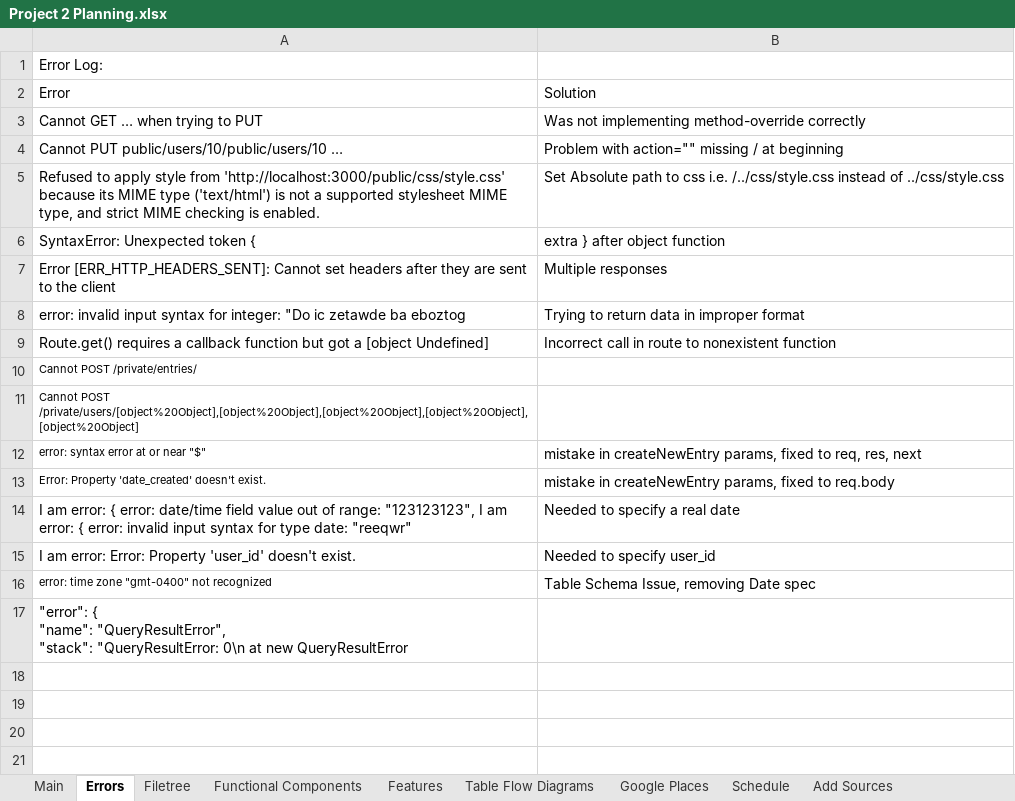
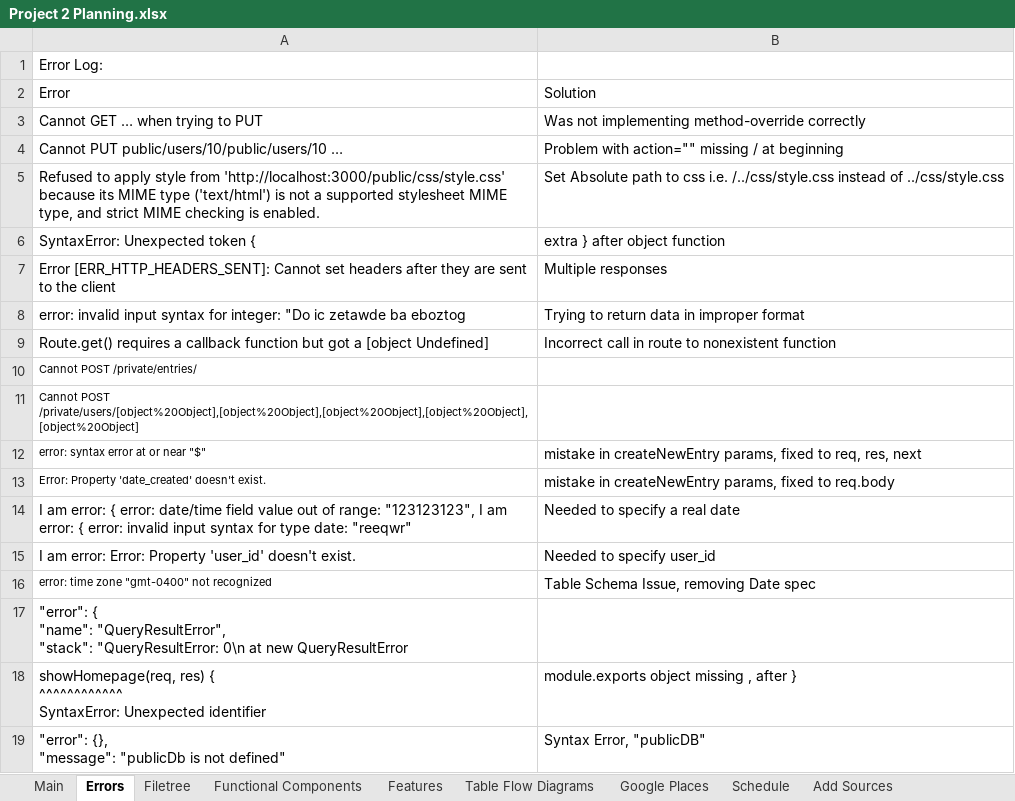
Before and after one commit to stevencharleshuang/ivebin, an Excel workbook: assets/Project 2 Planning.xlsx, sheet Errors, drawn as a sheet; values as stored, in another font and other column widths than the file's, no borders; ↵ is a line break in a cell; the diff names each change by its address in the sheet, - before the commit and + after, or states it on an @@ line.

Commit message:
Debugged one public user profile view, one public user blog entry view

```diff
--- a/assets/Project 2 Planning.xlsx (sheet Errors)
+++ b/assets/Project 2 Planning.xlsx (sheet Errors)
+row 18: showHomepage(req, res) { ↵ ^^^^^^^^^^^^ ↵ SyntaxError: Unexpected identifier | module.exports object missing , after }
+row 19: "error": {}, ↵ "message": "publicDb is not defined" | Syntax Error, "publicDB"
```
Also changed, not shown: sheet Main, 7 other files.
